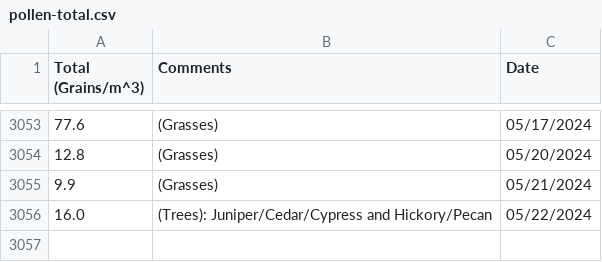
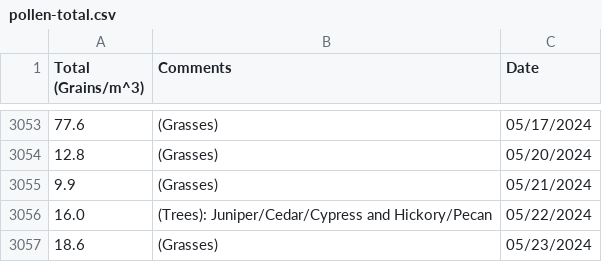
Before and after one commit to stephencarino/pollen, a CSV file: data/pollen-total.csv, drawn as a sheet; only a part is shown, gaps mark what is left out.

```diff
--- a/data/pollen-total.csv
+++ b/data/pollen-total.csv
@@ -3056 +3056,2 @@ Total (Grains/m^3)|Comments|Date
 16.0|(Trees): Juniper/Cedar/Cypress and Hickory/Pecan|05/22/2024
+18.6|(Grasses)|05/23/2024
```
Also changed, not shown: data/pollen-type.csv.
